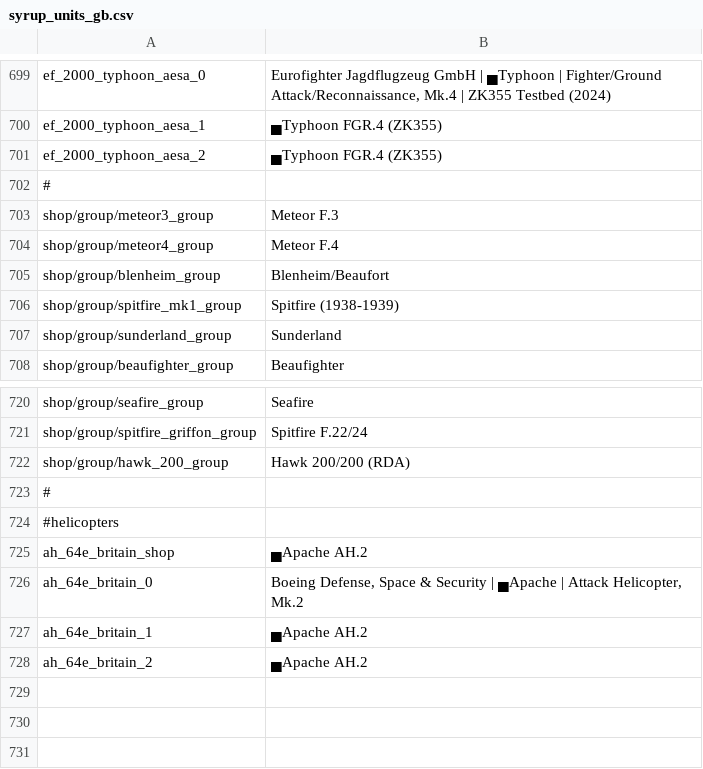
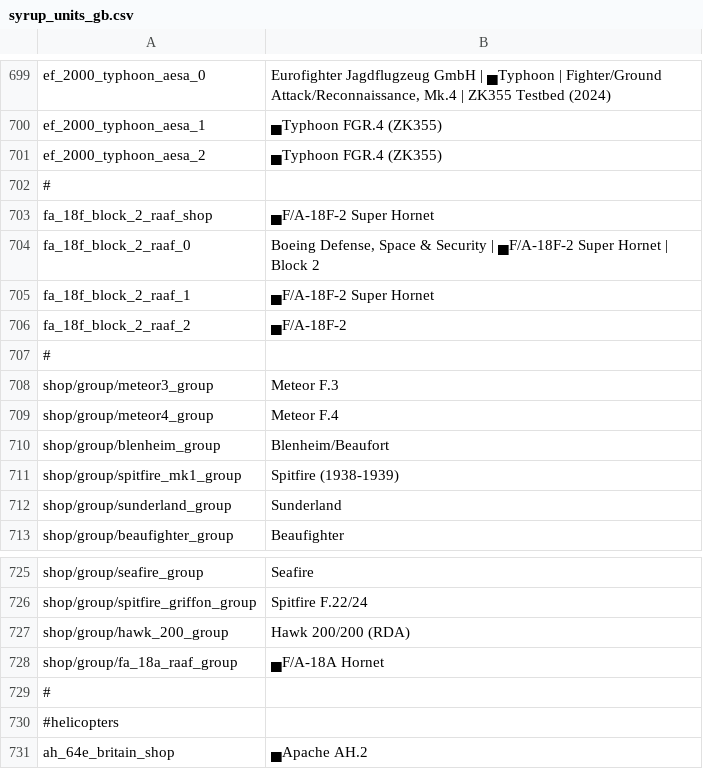
Before and after one commit to LordSyrupy/MaplesLocalization, a CSV file: Mod Files/syrup_units_gb.csv, drawn as a sheet; only a part is shown, gaps mark what is left out; the shorter side is filled out with more unchanged rows; the diff names each change by its address in the sheet, - before the commit and + after, or states it on an @@ line.

```diff
--- a/Mod Files/syrup_units_gb.csv
+++ b/Mod Files/syrup_units_gb.csv
+row 703: fa_18f_block_2_raaf_shop | ▄F/A-18F-2 Super Hornet
+row 704: fa_18f_block_2_raaf_0 | Boeing Defense, Space & Security | ▄F/A-18F-2 Super Hornet | Block 2
+row 705: fa_18f_block_2_raaf_1 | ▄F/A-18F-2 Super Hornet
+row 706: fa_18f_block_2_raaf_2 | ▄F/A-18F-2
+row 707: #
+row 728: shop/group/fa_18a_raaf_group | ▄F/A-18A Hornet
```
Also changed, not shown: Mod Files/syrup_sensors.csv, Mod Files/syrup_units_ger.csv, 8 other files.
